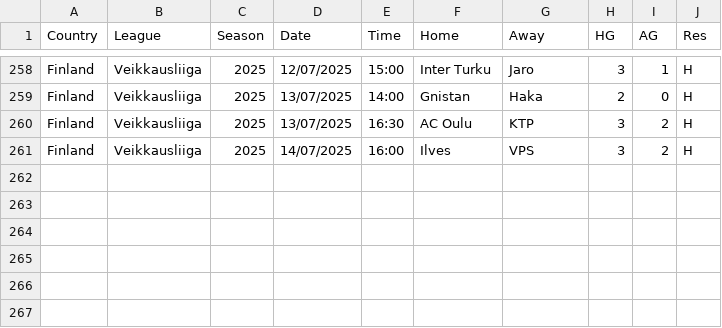
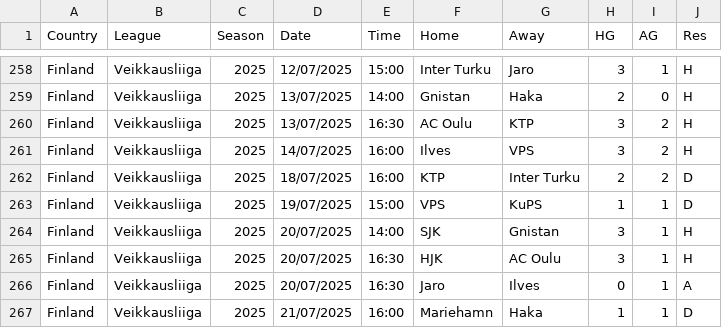
Before and after one commit to TheBettingEngineer/OFF_season, a CSV file: data/FIN.csv, drawn as a sheet; only a part is shown, gaps mark what is left out.

```diff
--- a/data/FIN.csv
+++ b/data/FIN.csv
@@ -261 +261,7 @@ Finland,Veikkausliiga,2025,13/07/2025,16:30,AC Oulu,KTP,3,2,H
 Finland,Veikkausliiga,2025,14/07/2025,16:00,Ilves,VPS,3,2,H
+Finland,Veikkausliiga,2025,18/07/2025,16:00,KTP,Inter Turku,2,2,D
+Finland,Veikkausliiga,2025,19/07/2025,15:00,VPS,KuPS,1,1,D
+Finland,Veikkausliiga,2025,20/07/2025,14:00,SJK,Gnistan,3,1,H
+Finland,Veikkausliiga,2025,20/07/2025,16:30,HJK,AC Oulu,3,1,H
+Finland,Veikkausliiga,2025,20/07/2025,16:30,Jaro,Ilves,0,1,A
+Finland,Veikkausliiga,2025,21/07/2025,16:00,Mariehamn,Haka,1,1,D
```
Also changed, not shown: data/DNK.csv, data/NOR.csv, 1 other file.
